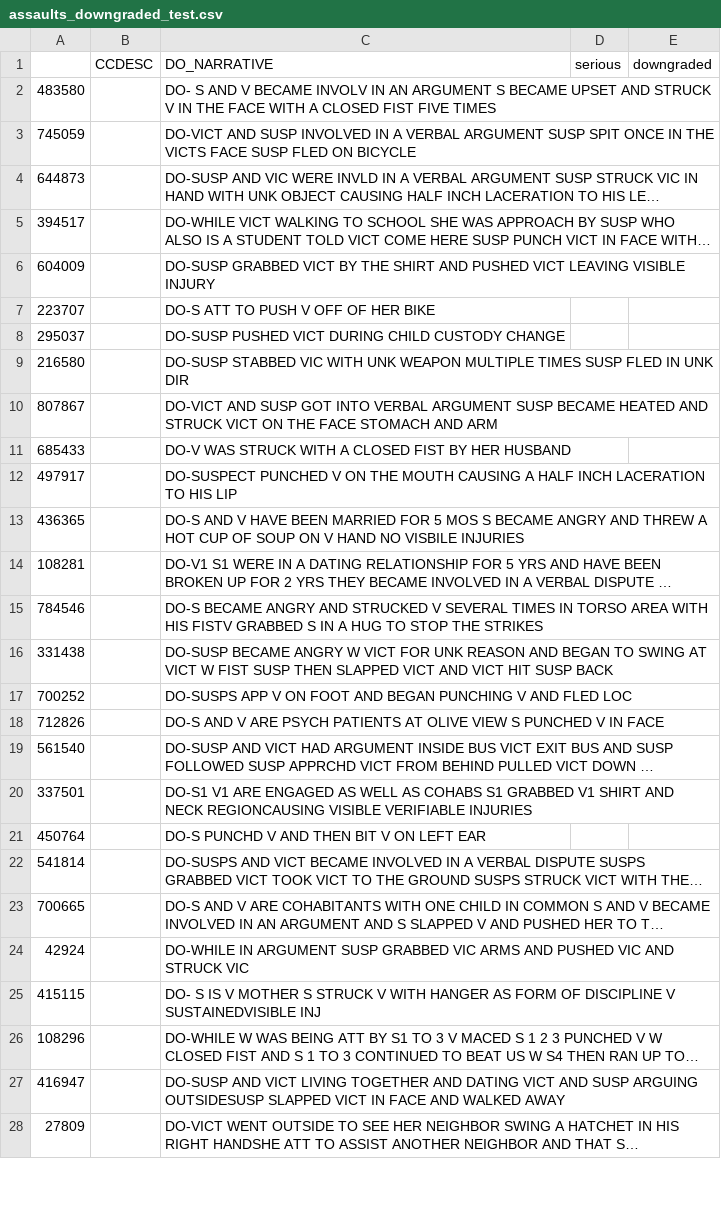
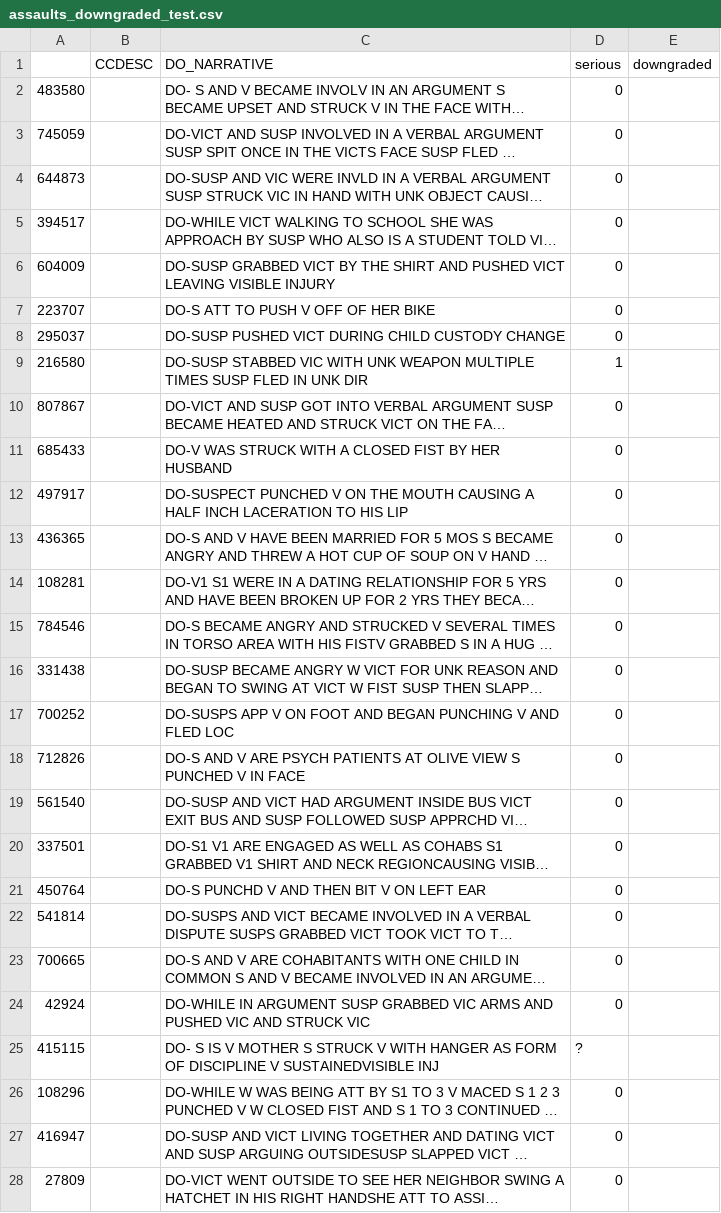
Before and after one commit to code4journalism/text-classification-latimes-areena-chuqin, a CSV file: assaults_downgraded_test.csv, drawn as a sheet; only a part is shown; long unchanged cells end in …; the diff covers the shown part only; the diff names each change by its address in the sheet, - before the commit and + after, or states it on an @@ line.

```diff
--- a/assaults_downgraded_test.csv
+++ b/assaults_downgraded_test.csv
-D2:D8 (serious): (empty)
+D2:D8 (serious): 0
-D9 (serious): (empty)
+D9 (serious): 1
-D10:D24 (serious): (empty)
+D10:D24 (serious): 0
-D25 (serious): (empty)
+D25 (serious): ?
-D26:D28 (serious): (empty)
+D26:D28 (serious): 0
```
Also changed, not shown: 7 edited cells elsewhere in this file, 6 other files.
